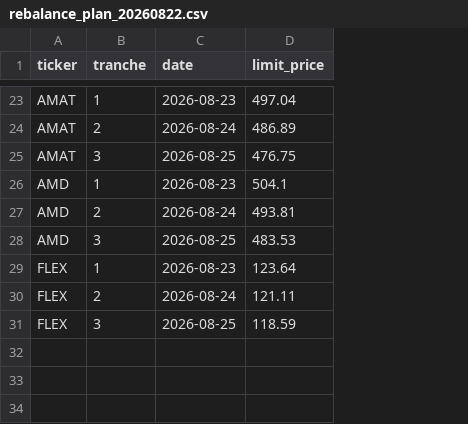
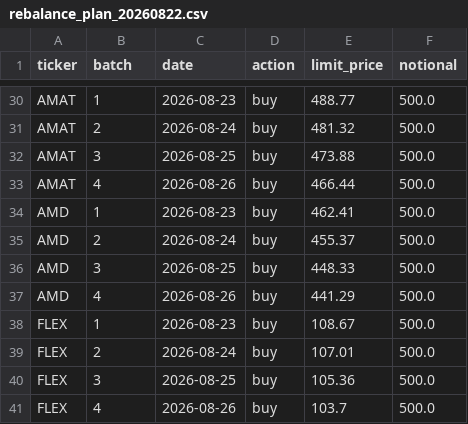
Before and after one commit to gumaomao11-cmyk/codex--, a CSV file: backtest_output/rebalance_plan_20260822.csv, drawn as a sheet; only a part is shown, gaps mark what is left out; addresses are those after the commit; the diff covers the shown part only; the diff names each change by its address in the sheet, - before the commit and + after, or states it on an @@ line.

```diff
--- a/backtest_output/rebalance_plan_20260822.csv
+++ b/backtest_output/rebalance_plan_20260822.csv
+column D (action), rows 30-32: all buy; rows 34-36: all buy; rows 38-40: all buy
+column F (notional), rows 30-32: all 500.0; rows 34-36: all 500.0; rows 38-40: all 500.0
-B1: tranche
+B1: batch
-E30 (limit_price): 497.04
+E30 (limit_price): 488.77
-E31 (limit_price): 486.89
+E31 (limit_price): 481.32
-E32 (limit_price): 476.75
+E32 (limit_price): 473.88
+row 33: AMAT | 4 | 2026-08-26 | buy | 466.44 | 500.0
-E34 (limit_price): 504.1
+E34 (limit_price): 462.41
-E35 (limit_price): 493.81
+E35 (limit_price): 455.37
-E36 (limit_price): 483.53
+E36 (limit_price): 448.33
+row 37: AMD | 4 | 2026-08-26 | buy | 441.29 | 500.0
-E38 (limit_price): 123.64
+E38 (limit_price): 108.67
-E39 (limit_price): 121.11
+E39 (limit_price): 107.01
-E40 (limit_price): 118.59
+E40 (limit_price): 105.36
+row 41: FLEX | 4 | 2026-08-26 | buy | 103.7 | 500.0
```
Also changed, not shown: 7 added rows and 21 edited cells elsewhere in this file, 6 other files.
